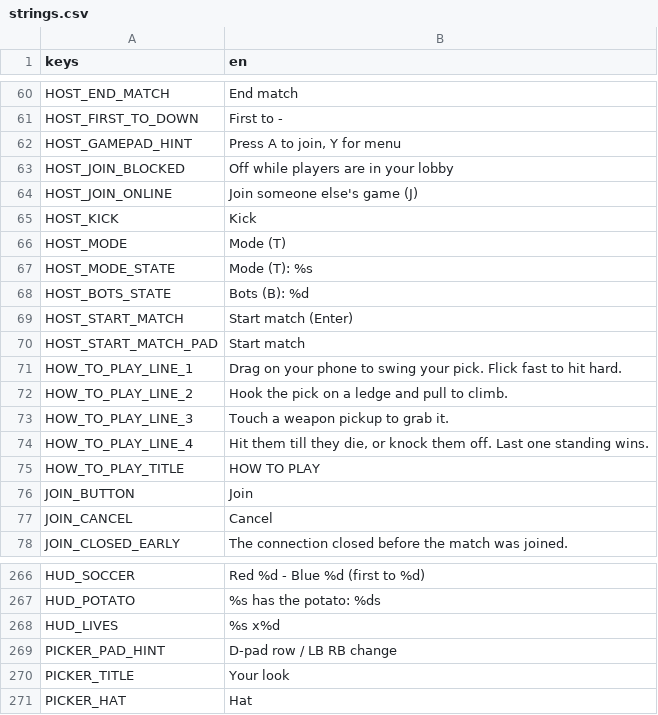
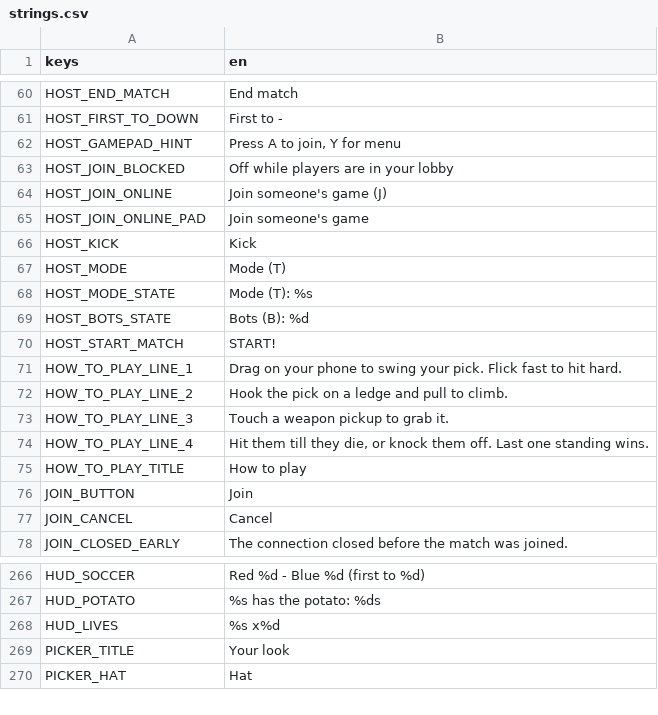
Before and after one commit to tkneeland/pickfight, a CSV file: translations/strings.csv, drawn as a sheet; only a part is shown, gaps mark what is left out; the diff covers the shown part only.

```diff
--- a/translations/strings.csv
+++ b/translations/strings.csv
@@ -64,3 +64,4 @@ HOST_GAMEPAD_HINT,"Press A to join, Y for menu"
 HOST_JOIN_BLOCKED,Off while players are in your lobby
-HOST_JOIN_ONLINE,Join someone else's game (J)
+HOST_JOIN_ONLINE,Join someone's game (J)
+HOST_JOIN_ONLINE_PAD,Join someone's game
 HOST_KICK,Kick
@@ -69,4 +70,3 @@ HOST_MODE_STATE,Mode (T): %s
 HOST_BOTS_STATE,Bots (B): %d
-HOST_START_MATCH,Start match (Enter)
-HOST_START_MATCH_PAD,Start match
+HOST_START_MATCH,START!
 HOW_TO_PLAY_LINE_1,Drag on your phone to swing your pick. Flick fast to hit hard.
@@ -75,3 +75,3 @@ HOW_TO_PLAY_LINE_3,Touch a weapon pickup to grab it.
 HOW_TO_PLAY_LINE_4,"Hit them till they die, or knock them off. Last one standing wins."
-HOW_TO_PLAY_TITLE,HOW TO PLAY
+HOW_TO_PLAY_TITLE,How to play
 JOIN_BUTTON,Join
@@ -269,3 +269,2 @@ HUD_POTATO,%s has the potato: %ds
 HUD_LIVES,%s x%d
-PICKER_PAD_HINT,D-pad row / LB RB change
 PICKER_TITLE,Your look
```
Also changed, not shown: 46 added rows elsewhere in this file, 25 other files.
